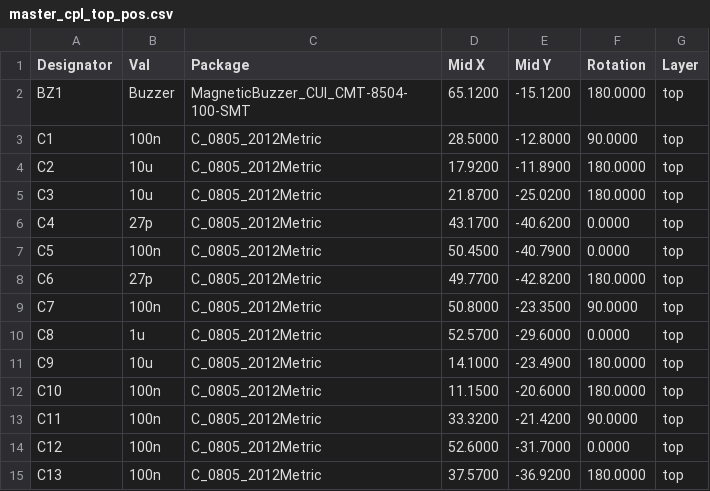
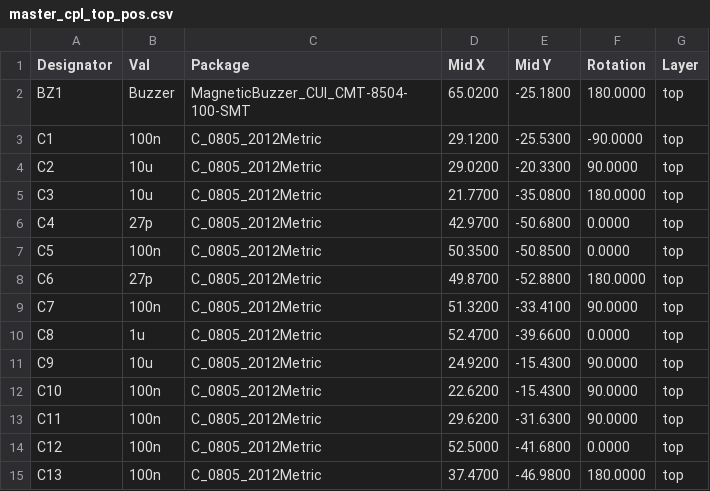
Before and after one commit to AstroMeters/AMFOC01, a CSV file: hw/cam_profi/PnP/master_cpl_top_pos.csv, drawn as a sheet; only a part is shown; the diff covers the shown part only.

```diff
--- a/hw/cam_profi/PnP/master_cpl_top_pos.csv
+++ b/hw/cam_profi/PnP/master_cpl_top_pos.csv
@@ -1,15 +1,15 @@
 Designator,Val,Package,Mid X,Mid Y,Rotation,Layer
-"BZ1","Buzzer","MagneticBuzzer_CUI_CMT-8504-100-SMT",65.1200,-15.1200,180.0000,top
-"C1","100n","C_0805_2012Metric",28.5000,-12.8000,90.0000,top
-"C2","10u","C_0805_2012Metric",17.9200,-11.8900,180.0000,top
-"C3","10u","C_0805_2012Metric",21.8700,-25.0200,180.0000,top
-"C4","27p","C_0805_2012Metric",43.1700,-40.6200,0.0000,top
-"C5","100n","C_0805_2012Metric",50.4500,-40.7900,0.0000,top
-"C6","27p","C_0805_2012Metric",49.7700,-42.8200,180.0000,top
-"C7","100n","C_0805_2012Metric",50.8000,-23.3500,90.0000,top
-"C8","1u","C_0805_2012Metric",52.5700,-29.6000,0.0000,top
-"C9","10u","C_0805_2012Metric",14.1000,-23.4900,180.0000,top
-"C10","100n","C_0805_2012Metric",11.1500,-20.6000,180.0000,top
-"C11","100n","C_0805_2012Metric",33.3200,-21.4200,90.0000,top
-"C12","100n","C_0805_2012Metric",52.6000,-31.7000,0.0000,top
-"C13","100n","C_0805_2012Metric",37.5700,-36.9200,180.0000,top
+"BZ1","Buzzer","MagneticBuzzer_CUI_CMT-8504-100-SMT",65.0200,-25.1800,180.0000,top
+"C1","100n","C_0805_2012Metric",29.1200,-25.5300,-90.0000,top
+"C2","10u","C_0805_2012Metric",29.0200,-20.3300,90.0000,top
+"C3","10u","C_0805_2012Metric",21.7700,-35.0800,180.0000,top
+"C4","27p","C_0805_2012Metric",42.9700,-50.6800,0.0000,top
+"C5","100n","C_0805_2012Metric",50.3500,-50.8500,0.0000,top
+"C6","27p","C_0805_2012Metric",49.8700,-52.8800,180.0000,top
+"C7","100n","C_0805_2012Metric",51.3200,-33.4100,90.0000,top
+"C8","1u","C_0805_2012Metric",52.4700,-39.6600,0.0000,top
+"C9","10u","C_0805_2012Metric",24.9200,-15.4300,90.0000,top
+"C10","100n","C_0805_2012Metric",22.6200,-15.4300,90.0000,top
+"C11","100n","C_0805_2012Metric",29.6200,-31.6300,90.0000,top
+"C12","100n","C_0805_2012Metric",52.5000,-41.6800,0.0000,top
+"C13","100n","C_0805_2012Metric",37.4700,-46.9800,180.0000,top
```
Also changed, not shown: 1 added row, 1 removed row and 151 edited cells elsewhere in this file, hw/cam_profi/PnP/master_cpl_bottom_pos.csv, hw/cam_profi/master-both_pos.csv, 41 other files.
